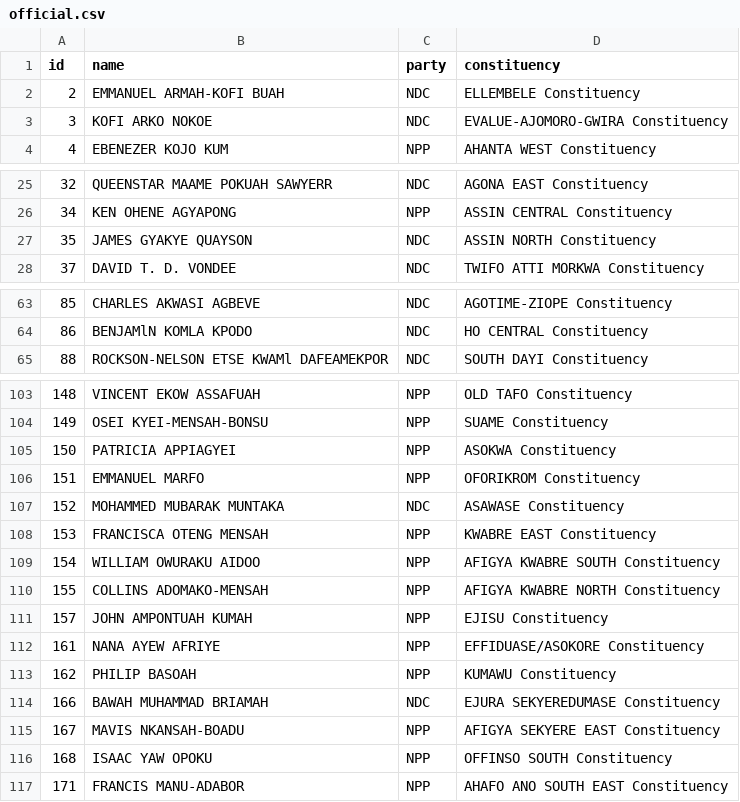
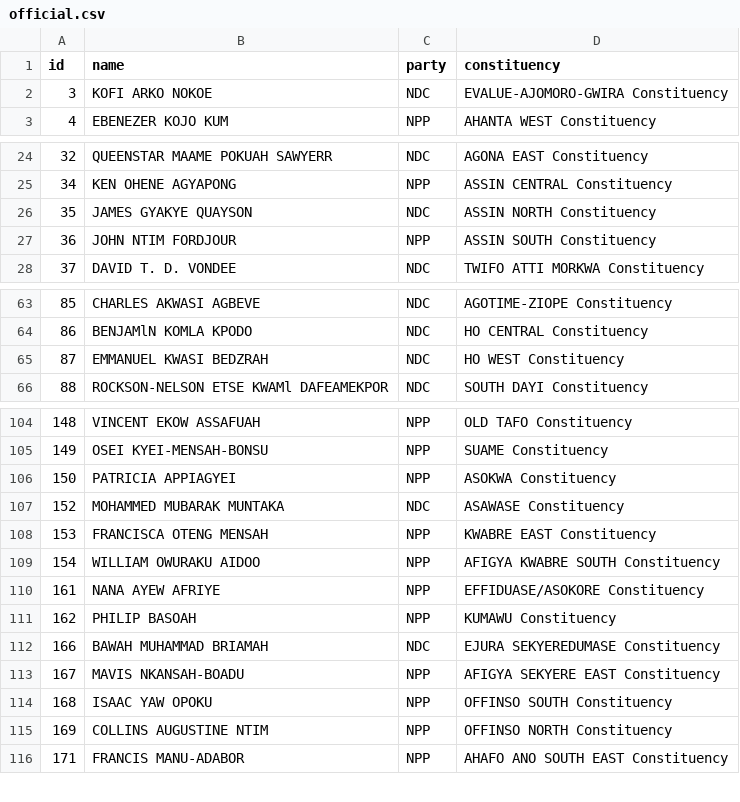
Before and after one commit to every-politician-scrapers/ghana-parliament, a CSV file: data/official.csv, drawn as a sheet; only a part is shown, gaps mark what is left out; the diff covers the shown part only.

```diff
--- a/data/official.csv
+++ b/data/official.csv
@@ -1,3 +1,2 @@
 id,name,party,constituency
-2,EMMANUEL ARMAH-KOFI BUAH,NDC,ELLEMBELE Constituency
 3,KOFI ARKO NOKOE,NDC,EVALUE-AJOMORO-GWIRA Constituency
@@ -27,2 +26,3 @@ id,name,party,constituency
 35,JAMES GYAKYE QUAYSON,NDC,ASSIN NORTH Constituency
+36,JOHN NTIM FORDJOUR,NPP,ASSIN SOUTH Constituency
 37,DAVID T. D. VONDEE,NDC,TWIFO ATTI MORKWA Constituency
@@ -64,2 +64,3 @@ id,name,party,constituency
 86,BENJAMlN KOMLA KPODO,NDC,HO CENTRAL Constituency
+87,EMMANUEL KWASI BEDZRAH,NDC,HO WEST Constituency
 88,ROCKSON-NELSON ETSE KWAMl DAFEAMEKPOR,NDC,SOUTH DAYI Constituency
@@ -105,3 +106,2 @@ id,name,party,constituency
 150,PATRICIA APPIAGYEI,NPP,ASOKWA Constituency
-151,EMMANUEL MARFO,NPP,OFORIKROM Constituency
 152,MOHAMMED MUBARAK MUNTAKA,NDC,ASAWASE Constituency
@@ -109,4 +109,2 @@ id,name,party,constituency
 154,WILLIAM OWURAKU AIDOO,NPP,AFIGYA KWABRE SOUTH Constituency
-155,COLLINS ADOMAKO-MENSAH,NPP,AFIGYA KWABRE NORTH Constituency
-157,JOHN AMPONTUAH KUMAH,NPP,EJISU Constituency
 161,NANA AYEW AFRIYE,NPP,EFFIDUASE/ASOKORE Constituency
@@ -116,2 +114,3 @@ id,name,party,constituency
 168,ISAAC YAW OPOKU,NPP,OFFINSO SOUTH Constituency
+169,COLLINS AUGUSTINE NTIM,NPP,OFFINSO NORTH Constituency
 171,FRANCIS MANU-ADABOR,NPP,AHAFO ANO SOUTH EAST Constituency
```
Also changed, not shown: 1 added row elsewhere in this file, data/diff.csv.
